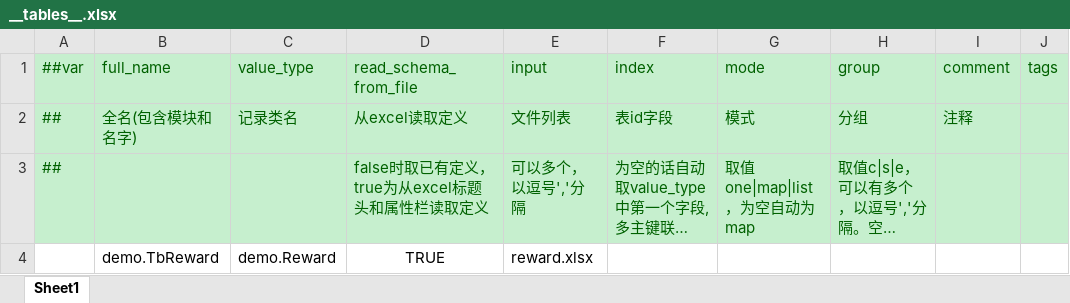
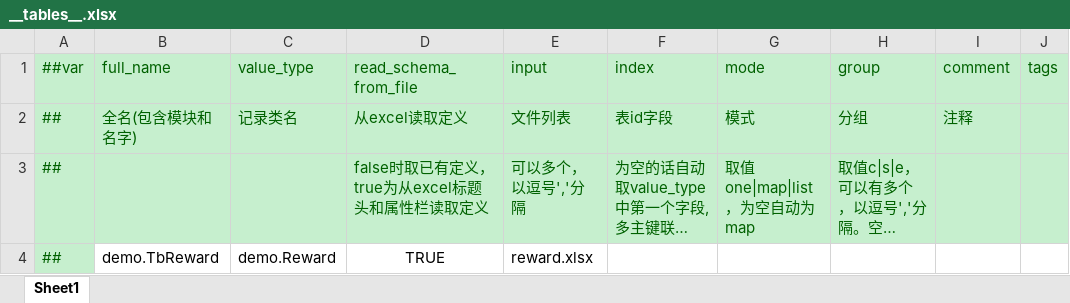
Before and after one commit to solajunwei/TOS-Project, an Excel workbook: Tool/DataTables/Datas/__tables__.xlsx, sheet Sheet1, drawn as a sheet; only a part is shown; long unchanged cells end in …; values as stored, in another font and other column widths than the file's, no borders; the diff names each change by its address in the sheet, - before the commit and + after, or states it on an @@ line.

```diff
--- a/Tool/DataTables/Datas/__tables__.xlsx (sheet Sheet1)
+++ b/Tool/DataTables/Datas/__tables__.xlsx (sheet Sheet1)
-A4 (##var): (empty)
+A4 (##var): ##
-A4 fill: none
+A4 fill: #C6EFCE
```
Also changed, not shown: 27 other files.
